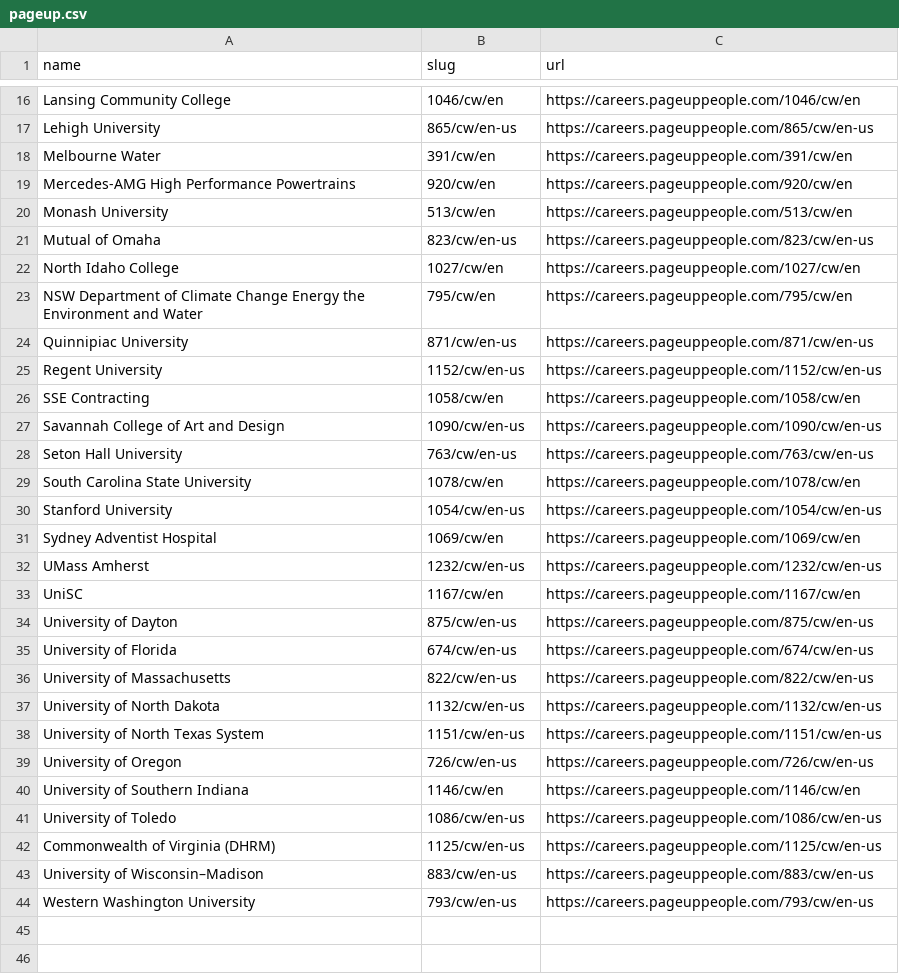
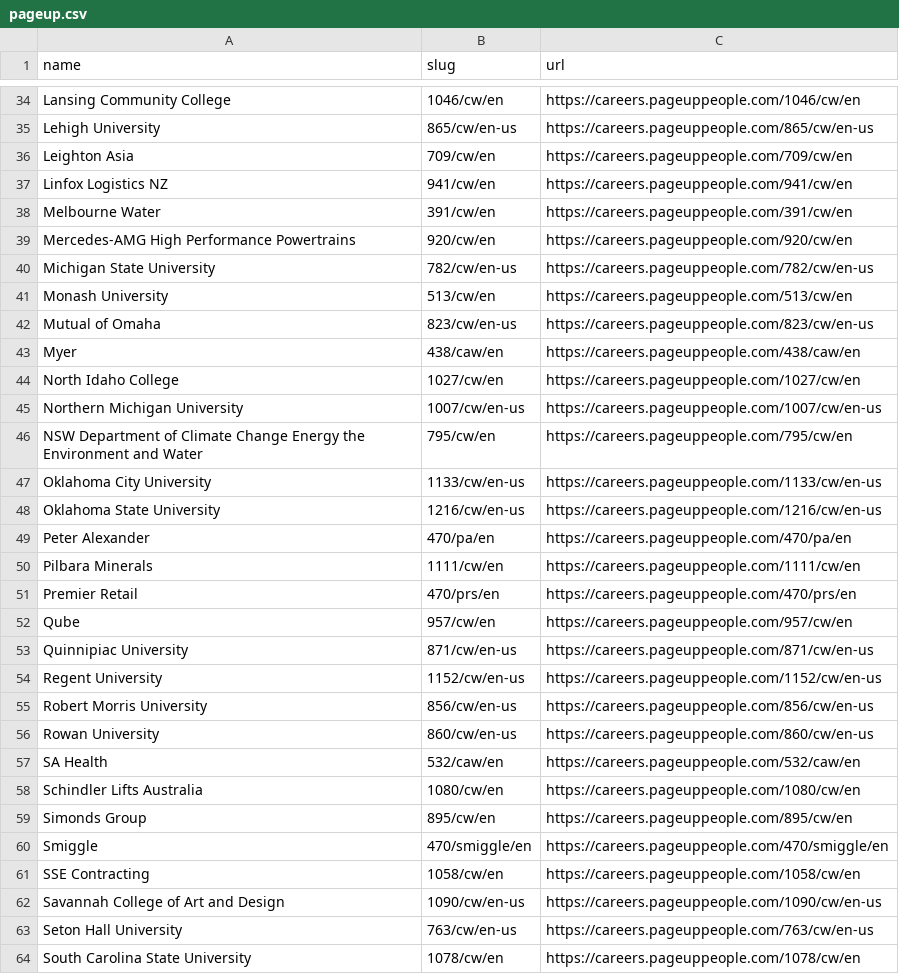
Before and after one commit to kalil0321/ats-scrapers, a CSV file: ats-companies/pageup.csv, drawn as a sheet; only a part is shown, gaps mark what is left out; the shorter side is filled out with more unchanged rows; the diff covers the shown part only; the diff names each change by its address in the sheet, - before the commit and + after, or states it on an @@ line.

```diff
--- a/ats-companies/pageup.csv
+++ b/ats-companies/pageup.csv
+row 36: Leighton Asia | 709/cw/en | https://careers.pageuppeople.com/709/cw/en
+row 37: Linfox Logistics NZ | 941/cw/en | https://careers.pageuppeople.com/941/cw/en
+row 40: Michigan State University | 782/cw/en-us | https://careers.pageuppeople.com/782/cw/en-us
+row 43: Myer | 438/caw/en | https://careers.pageuppeople.com/438/caw/en
+row 45: Northern Michigan University | 1007/cw/en-us | https://careers.pageuppeople.com/1007/cw/en-us
+row 47: Oklahoma City University | 1133/cw/en-us | https://careers.pageuppeople.com/1133/cw/en-us
+row 48: Oklahoma State University | 1216/cw/en-us | https://careers.pageuppeople.com/1216/cw/en-us
+row 49: Peter Alexander | 470/pa/en | https://careers.pageuppeople.com/470/pa/en
+row 50: Pilbara Minerals | 1111/cw/en | https://careers.pageuppeople.com/1111/cw/en
+row 51: Premier Retail | 470/prs/en | https://careers.pageuppeople.com/470/prs/en
+row 52: Qube | 957/cw/en | https://careers.pageuppeople.com/957/cw/en
+row 55: Robert Morris University | 856/cw/en-us | https://careers.pageuppeople.com/856/cw/en-us
+row 56: Rowan University | 860/cw/en-us | https://careers.pageuppeople.com/860/cw/en-us
+row 57: SA Health | 532/caw/en | https://careers.pageuppeople.com/532/caw/en
+row 58: Schindler Lifts Australia | 1080/cw/en | https://careers.pageuppeople.com/1080/cw/en
+row 59: Simonds Group | 895/cw/en | https://careers.pageuppeople.com/895/cw/en
+row 60: Smiggle | 470/smiggle/en | https://careers.pageuppeople.com/470/smiggle/en
```
Also changed, not shown: 28 added rows elsewhere in this file.
